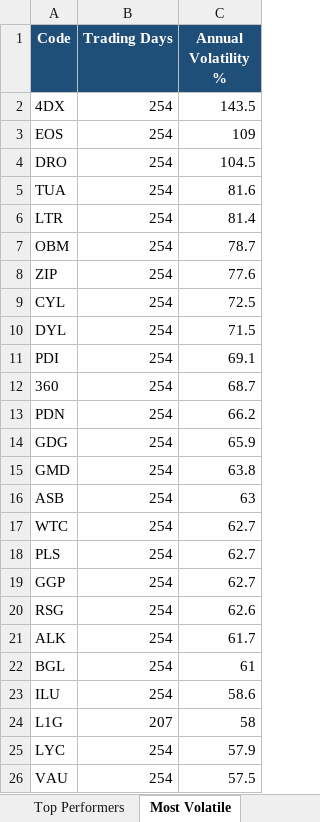
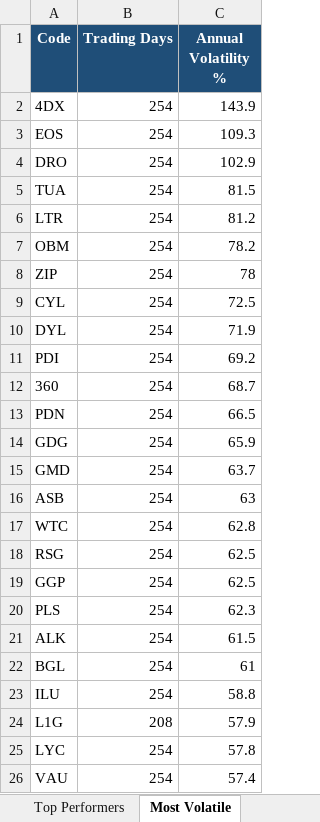
Before and after one commit to anurag7171/asx-market-analytics, an Excel workbook: reports/asx-market-report.xlsx, sheet Most Volatile, drawn as a sheet; values as stored, in another font and other column widths than the file's, no borders; conditional formats not drawn; removed rows and columns are numbered as before the commit, all else as after; the diff names each change by its address in the sheet, - before the commit and + after, or states it on an @@ line.

```diff
--- a/reports/asx-market-report.xlsx (sheet Most Volatile)
+++ b/reports/asx-market-report.xlsx (sheet Most Volatile)
-C2 (Annual Volatility %): 143.5
+C2 (Annual Volatility %): 143.9
-C3 (Annual Volatility %): 109
+C3 (Annual Volatility %): 109.3
-C4 (Annual Volatility %): 104.5
+C4 (Annual Volatility %): 102.9
-C5 (Annual Volatility %): 81.6
+C5 (Annual Volatility %): 81.5
-C6 (Annual Volatility %): 81.4
+C6 (Annual Volatility %): 81.2
-C7 (Annual Volatility %): 78.7
+C7 (Annual Volatility %): 78.2
-C8 (Annual Volatility %): 77.6
+C8 (Annual Volatility %): 78
-C10 (Annual Volatility %): 71.5
+C10 (Annual Volatility %): 71.9
-C11 (Annual Volatility %): 69.1
+C11 (Annual Volatility %): 69.2
-C13 (Annual Volatility %): 66.2
+C13 (Annual Volatility %): 66.5
-C15 (Annual Volatility %): 63.8
+C15 (Annual Volatility %): 63.7
-C17 (Annual Volatility %): 62.7
+C17 (Annual Volatility %): 62.8
-row 18: PLS | 254 | 62.7
-row 19: GGP | 254 | 62.7
-C18 (Annual Volatility %): 62.6
+C18 (Annual Volatility %): 62.5
+row 19: GGP | 254 | 62.5
+row 20: PLS | 254 | 62.3
-C21 (Annual Volatility %): 61.7
+C21 (Annual Volatility %): 61.5
-C23 (Annual Volatility %): 58.6
+C23 (Annual Volatility %): 58.8
-B24 (Trading Days): 207
+B24 (Trading Days): 208
-C24 (Annual Volatility %): 58
+C24 (Annual Volatility %): 57.9
-C25 (Annual Volatility %): 57.9
+C25 (Annual Volatility %): 57.8
-C26 (Annual Volatility %): 57.5
+C26 (Annual Volatility %): 57.4
```
Also changed, not shown: sheet Top Performers, sheet Sector Returns, sheet Sector Turnover, sheet Max Drawdown, 2 other files.
